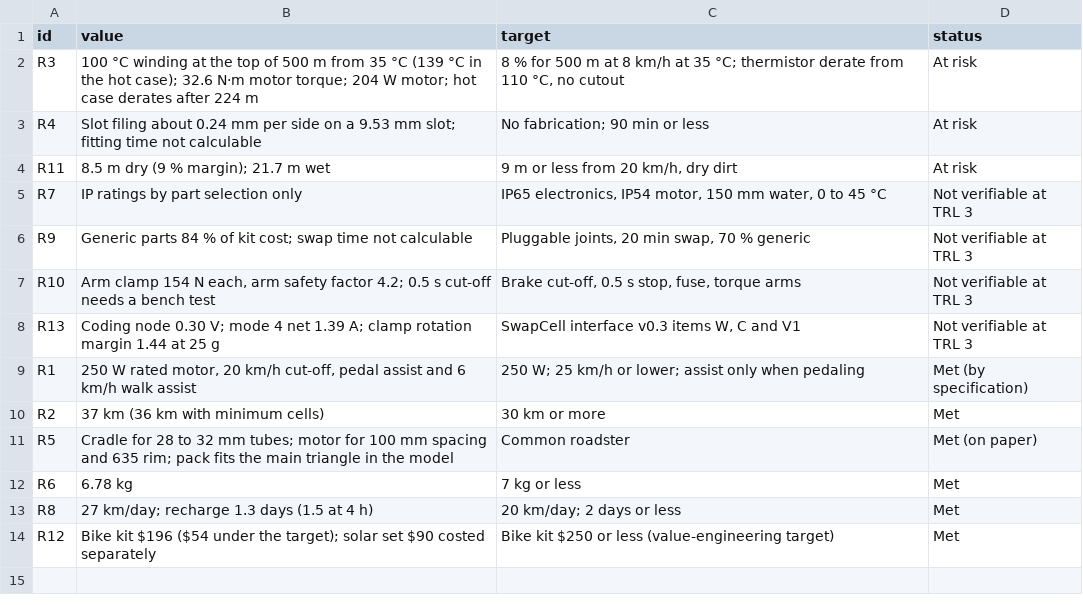
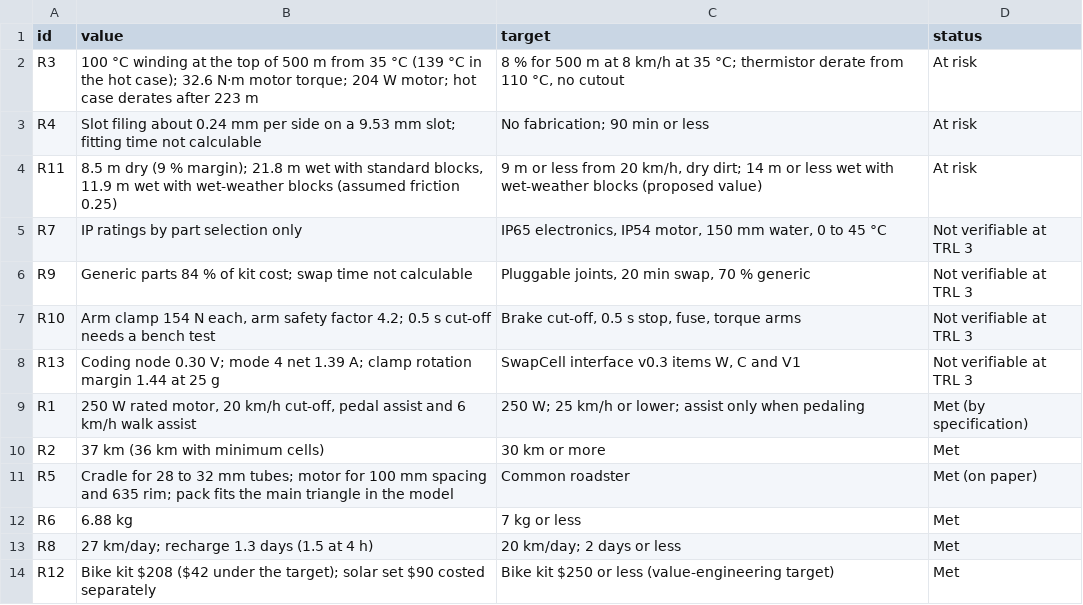
Before and after one commit to BoujeeEnjinia1701/sunspoke, a CSV file: docs/04-calcs/results.csv, drawn as a sheet.

```diff
--- a/docs/04-calcs/results.csv
+++ b/docs/04-calcs/results.csv
@@ -1,5 +1,5 @@
 id,value,target,status
-R3,100 °C winding at the top of 500 m from 35 °C (139 °C in the hot case); 32.6 N·m motor torque; 204 W motor; hot case derates after 224 m,"8 % for 500 m at 8 km/h at 35 °C; thermistor derate from 110 °C, no cutout",At risk
+R3,100 °C winding at the top of 500 m from 35 °C (139 °C in the hot case); 32.6 N·m motor torque; 204 W motor; hot case derates after 223 m,"8 % for 500 m at 8 km/h at 35 °C; thermistor derate from 110 °C, no cutout",At risk
 R4,Slot filing about 0.24 mm per side on a 9.53 mm slot; fitting time not calculable,No fabrication; 90 min or less,At risk
-R11,8.5 m dry (9 % margin); 21.7 m wet,"9 m or less from 20 km/h, dry dirt",At risk
+R11,"8.5 m dry (9 % margin); 21.8 m wet with standard blocks, 11.9 m wet with wet-weather blocks (assumed friction 0.25)","9 m or less from 20 km/h, dry dirt; 14 m or less wet with wet-weather blocks (proposed value)",At risk
 R7,IP ratings by part selection only,"IP65 electronics, IP54 motor, 150 mm water, 0 to 45 °C",Not verifiable at TRL 3
@@ -11,4 +11,4 @@ R2,37 km (36 km with minimum cells),30 km or more,Met
 R5,Cradle for 28 to 32 mm tubes; motor for 100 mm spacing and 635 rim; pack fits the main triangle in the model,Common roadster,Met (on paper)
-R6,6.78 kg,7 kg or less,Met
+R6,6.88 kg,7 kg or less,Met
 R8,27 km/day; recharge 1.3 days (1.5 at 4 h),20 km/day; 2 days or less,Met
-R12,Bike kit $196 ($54 under the target); solar set $90 costed separately,Bike kit $250 or less (value-engineering target),Met
+R12,Bike kit $208 ($42 under the target); solar set $90 costed separately,Bike kit $250 or less (value-engineering target),Met
```
Also changed, not shown: bom/bom.csv, 50 other files.
